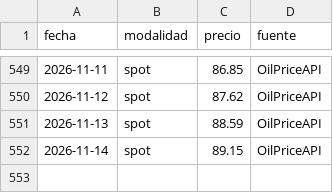
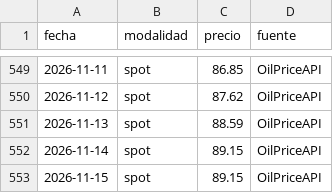
Before and after one commit to yartoorsdar/gasolina-gt, a CSV file: data/db/wti.csv, drawn as a sheet; only a part is shown, gaps mark what is left out.

```diff
--- a/data/db/wti.csv
+++ b/data/db/wti.csv
@@ -552 +552,2 @@ fecha,modalidad,precio,fuente
 2026-11-14,spot,89.15,OilPriceAPI
+2026-11-15,spot,89.15,OilPriceAPI
```
Also changed, not shown: 1 other file.
